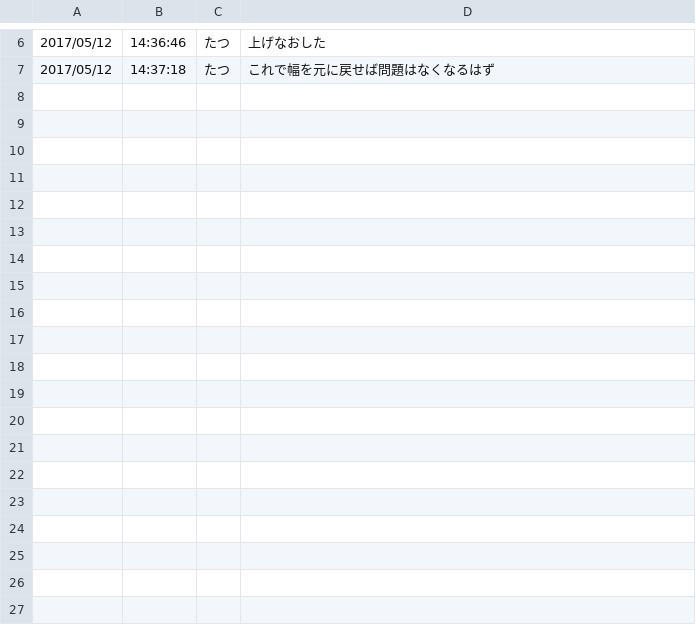
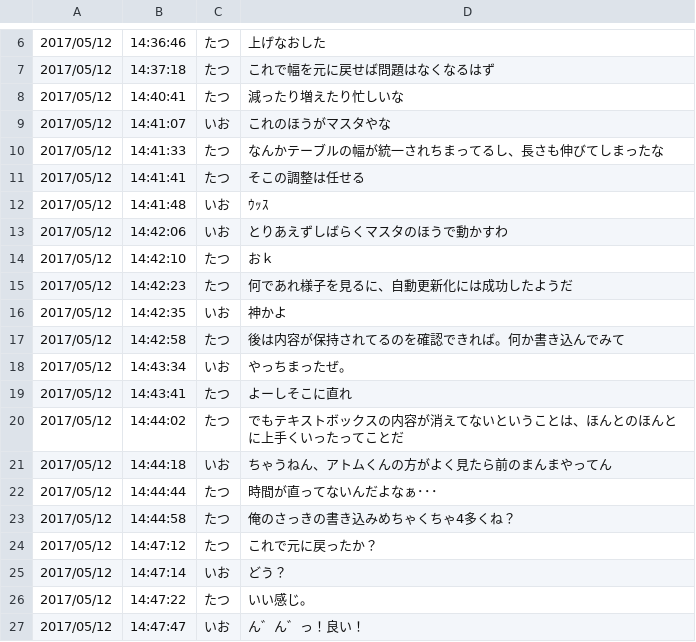
Before and after one commit to ioioiof/PHPTraining, a CSV file: PHPTraining/cprogram/dbb.csv, drawn as a sheet; only a part is shown, gaps mark what is left out; the diff covers the shown part only.

```diff
--- a/PHPTraining/cprogram/dbb.csv
+++ b/PHPTraining/cprogram/dbb.csv
@@ -7 +7,21 @@
 2017/05/12,14:37:18,たつ,これで幅を元に戻せば問題はなくなるはず
+2017/05/12,14:40:41,たつ,減ったり増えたり忙しいな
+2017/05/12,14:41:07,いお,これのほうがマスタやな
+2017/05/12,14:41:33,たつ,なんかテーブルの幅が統一されちまってるし、長さも伸びてしまったな
+2017/05/12,14:41:41,たつ,そこの調整は任せる
+2017/05/12,14:41:48,いお,ｳｯｽ
+2017/05/12,14:42:06,いお,とりあえずしばらくマスタのほうで動かすわ
+2017/05/12,14:42:10,たつ,おｋ
+2017/05/12,14:42:23,たつ,何であれ様子を見るに、自動更新化には成功したようだ
+2017/05/12,14:42:35,いお,神かよ
+2017/05/12,14:42:58,たつ,後は内容が保持されてるのを確認できれば。何か書き込んでみて
+2017/05/12,14:43:34,いお,やっちまったぜ。
+2017/05/12,14:43:41,たつ,よーしそこに直れ
+2017/05/12,14:44:02,たつ,でもテキストボックスの内容が消えてないということは、ほんとのほんとに上手くいったってことだ
+2017/05/12,14:44:18,いお,ちゃうねん、アトムくんの方がよく見たら前のまんまやってん
+2017/05/12,14:44:44,たつ,時間が直ってないんだよなぁ･･･
+2017/05/12,14:44:58,たつ,俺のさっきの書き込みめちゃくちゃ4多くね？
+2017/05/12,14:47:12,たつ,これで元に戻ったか？
+2017/05/12,14:47:14,いお,どう？
+2017/05/12,14:47:22,たつ,いい感じ。
+2017/05/12,14:47:47,いお,ん゛ん゛っ！良い！
```
Also changed, not shown: 9 added rows elsewhere in this file, 1 other file.
